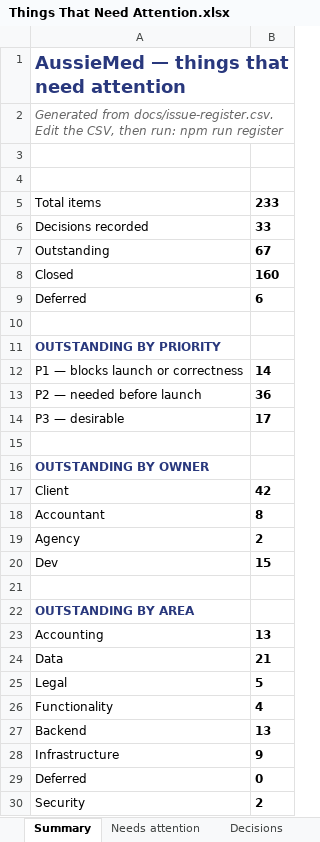
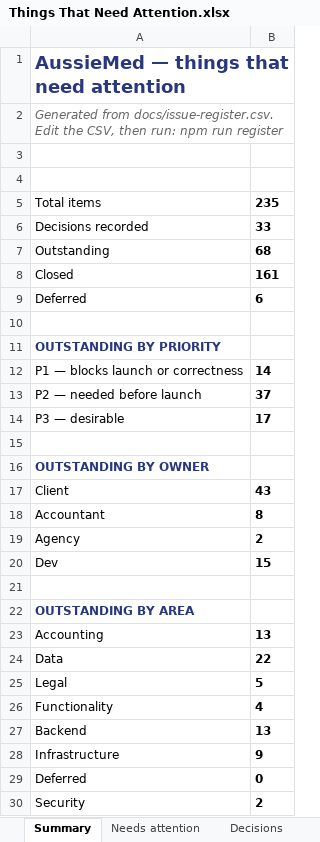
Before and after one commit to musawi1989/aussiemed, an Excel workbook: docs/Things That Need Attention.xlsx, sheet Summary, drawn as a sheet; only a part is shown; values as stored, in another font and other column widths than the file's, no borders; the diff names each change by its address in the sheet, - before the commit and + after, or states it on an @@ line.

```diff
--- a/docs/Things That Need Attention.xlsx (sheet Summary)
+++ b/docs/Things That Need Attention.xlsx (sheet Summary)
-B5: 233
+B5: 235
-B7: 67
+B7: 68
-B8: 160
+B8: 161
-B13: 36
+B13: 37
-B17: 42
+B17: 43
-B24: 21
+B24: 22
```
Also changed, not shown: sheet Needs attention, sheet Done, 7 other files.
